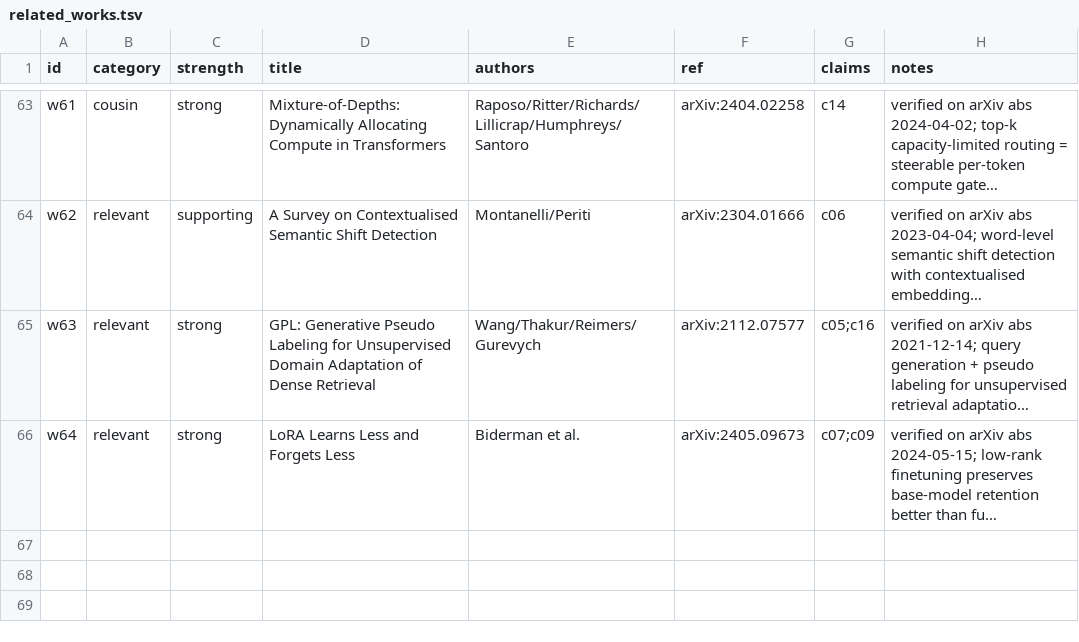
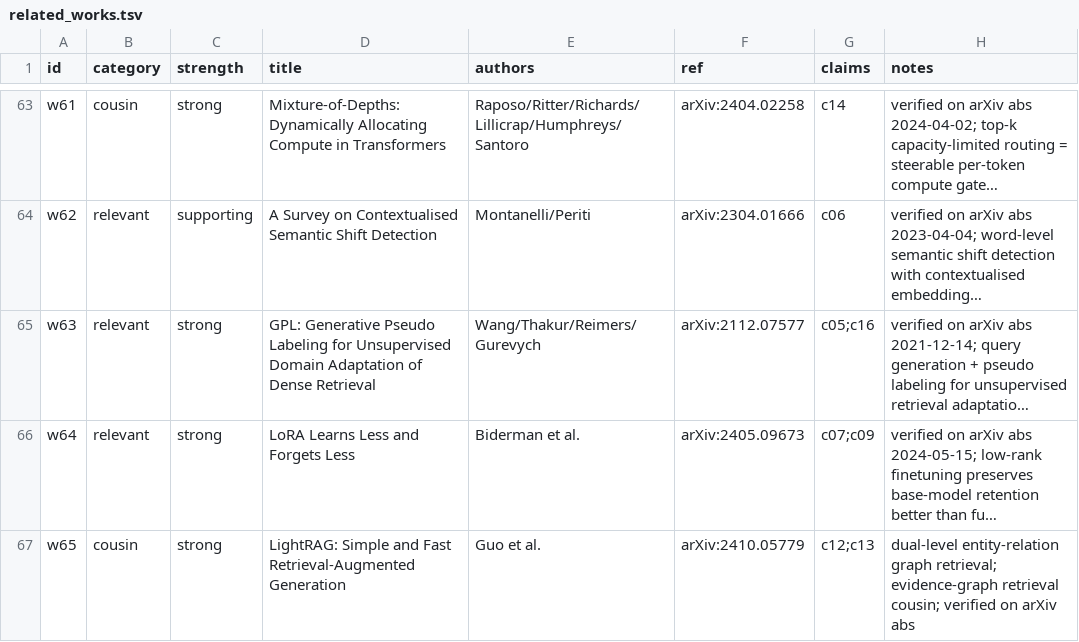
Before and after one commit to mattmre/CHELATEDAI, a TSV file: research_plan/related_works.tsv, drawn as a sheet; only a part is shown, gaps mark what is left out; long unchanged cells end in …; the diff names each change by its address in the sheet, - before the commit and + after, or states it on an @@ line.

Commit message:
iter8: add verified LightRAG lattice cousin; catalog 66 works

```diff
--- a/research_plan/related_works.tsv
+++ b/research_plan/related_works.tsv
+row 67: w65 | cousin | strong | LightRAG: Simple and Fast Retrieval-Augmented Generation | Guo et al. | arXiv:2410.05779 | c12;c13 | dual-level entity-relation graph retrieval; evidence-graph retrieval cousin; verified on arXiv abs
```
Also changed, not shown: 2 other files.
